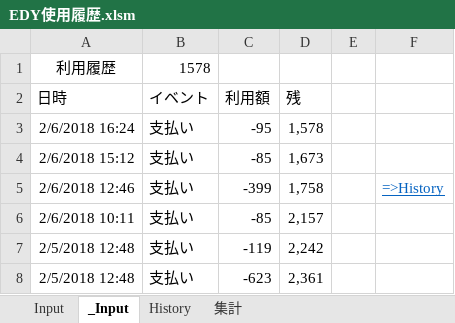
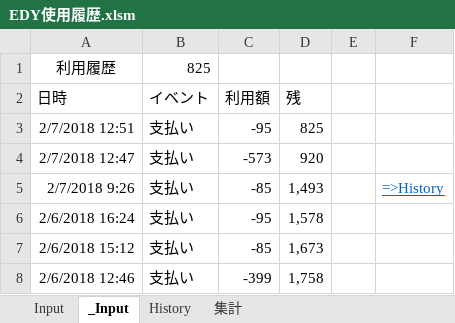
Before and after one commit to johnfcoltrane/CardHistory, an Excel workbook: EDY使用履歴.xlsm, sheet _Input, drawn as a sheet; values as stored, in another font and other column widths than the file's, no borders; charts and pictures not drawn; removed rows and columns are numbered as before the commit, all else as after; the diff names each change by its address in the sheet, - before the commit and + after, or states it on an @@ line.

```diff
--- a/EDY使用履歴.xlsm (sheet _Input)
+++ b/EDY使用履歴.xlsm (sheet _Input)
-B1 (イベント): 1578
+B1 (イベント): 825
+row 3: 2/7/2018 12:51 | 支払い | -95 | 825
+row 4: 2/7/2018 12:47 | 支払い | -573 | 920
+row 5: 2/7/2018 9:26 | 支払い | -85 | 1,493 |  | =>History
-F8: =>History
+F8: (empty)
-row 6: 2/6/2018 10:11 | 支払い | -85 | 2,157
-row 7: 2/5/2018 12:48 | 支払い | -119 | 2,242
-row 8: 2/5/2018 12:48 | 支払い | -623 | 2,361
```
Also changed, not shown: sheet Input, sheet History, 1 other file.
